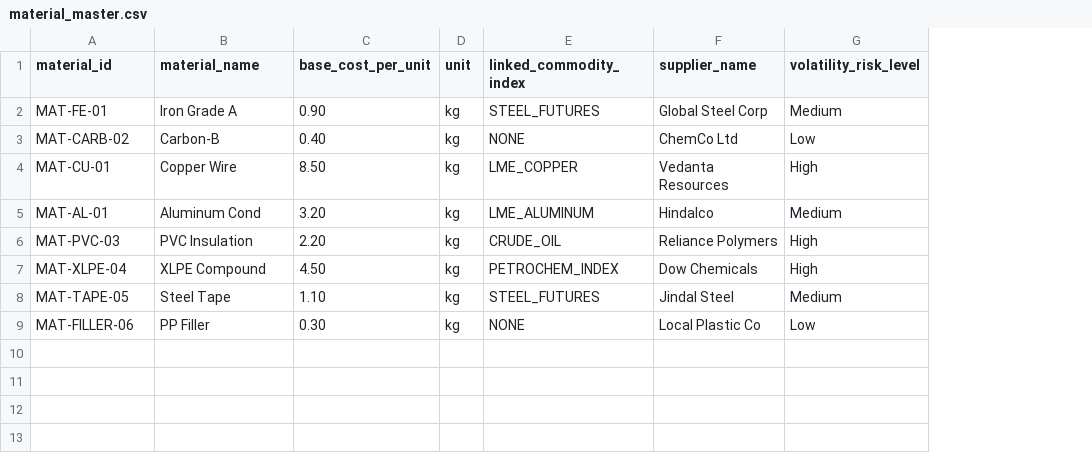
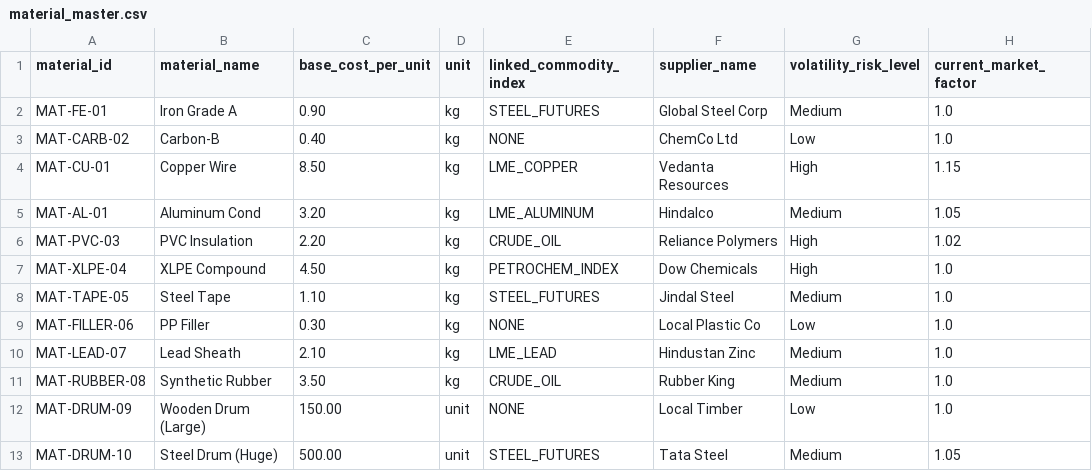
Before and after one commit to monilsavaliya/Techathon, a CSV file: price/database/base cost/material_master.csv, drawn as a sheet; the diff names each change by its address in the sheet, - before the commit and + after, or states it on an @@ line.

```diff
--- a/price/database/base cost/material_master.csv
+++ b/price/database/base cost/material_master.csv
+column H (current_market_factor), rows 2-9: 1.0 | 1.0 | 1.15 | 1.05 | 1.02 | 1.0 | 1.0 | 1.0
+row 10: MAT-LEAD-07 | Lead Sheath | 2.10 | kg | LME_LEAD | Hindustan Zinc | Medium | 1.0
+row 11: MAT-RUBBER-08 | Synthetic Rubber | 3.50 | kg | CRUDE_OIL | Rubber King | Medium | 1.0
+row 12: MAT-DRUM-09 | Wooden Drum (Large) | 150.00 | unit | NONE | Local Timber | Low | 1.0
+row 13: MAT-DRUM-10 | Steel Drum (Huge) | 500.00 | unit | STEEL_FUTURES | Tata Steel | Medium | 1.05
```
Also changed, not shown: price/database/base cost/factory_inventory_master.csv, price/database/base cost/product_master.csv, 9 other files.
